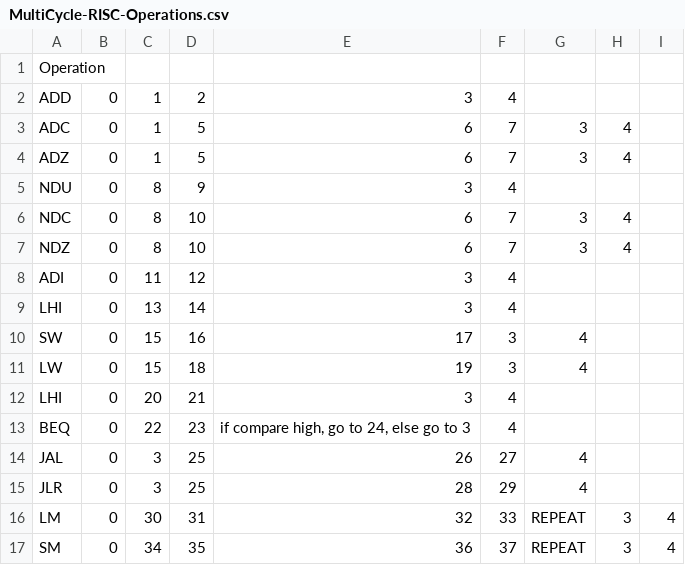
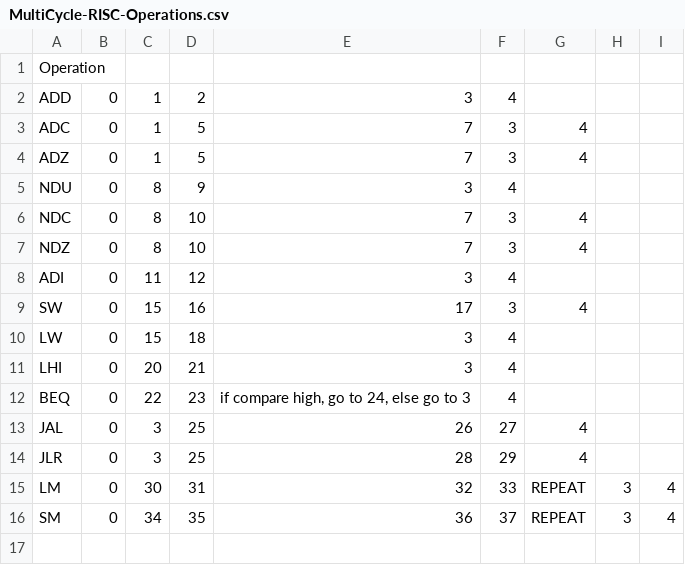
Before and after one commit to yashbhalgat/Multicycle-RISC-Processor, a CSV file: report/SpreadSheets/MultiCycle-RISC-Operations.csv (was report/MultiCycle-RISC-Operations.csv), drawn as a sheet.

Commit message:
:metal: Sqaud Craxx Project Done |  report PDF Added

```diff
--- a/report/MultiCycle-RISC-Operations.csv
+++ b/report/SpreadSheets/MultiCycle-RISC-Operations.csv
@@ -2,11 +2,10 @@ Operation,,,,,,,,
 ADD ,0,1,2,3,4,,,
-ADC,0,1,5,6,7,3,4,
-ADZ,0,1,5,6,7,3,4,
+ADC,0,1,5,7,3,4,,
+ADZ,0,1,5,7,3,4,,
 NDU,0,8,9,3,4,,,
-NDC,0,8,10,6,7,3,4,
-NDZ,0,8,10,6,7,3,4,
+NDC,0,8,10,7,3,4,,
+NDZ,0,8,10,7,3,4,,
 ADI,0,11,12,3,4,,,
-LHI,0,13,14,3,4,,,
 SW,0,15,16,17,3,4,,
-LW,0,15,18,19,3,4,,
+LW,0,15,18,3,4,,,
 LHI,0,20,21,3,4,,,
```
Also changed, not shown: 22 other files.
